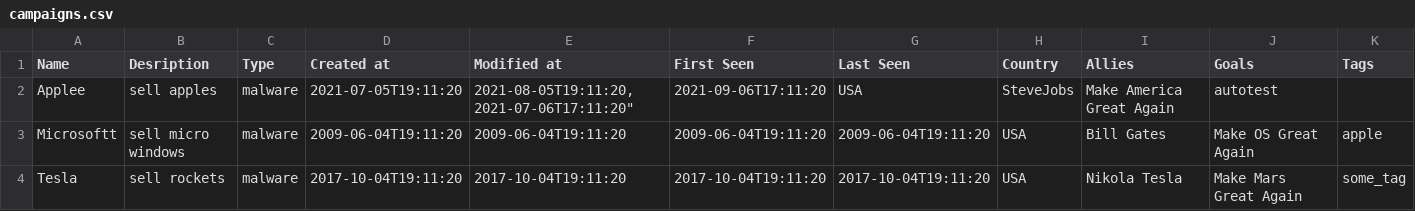
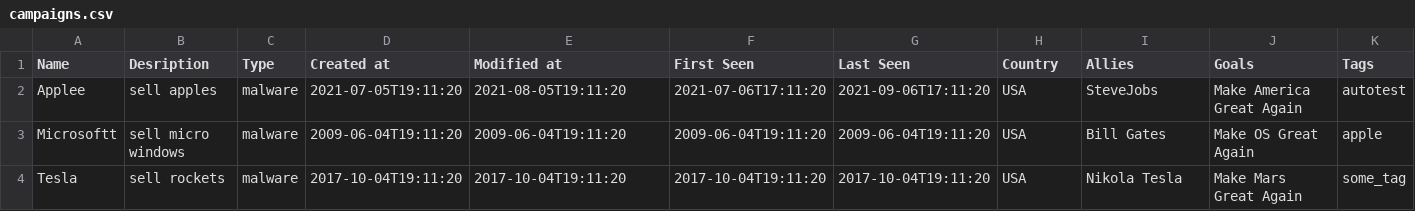
Before and after one commit to cdpegova/moks, a CSV file: Filter/campaigns.csv, drawn as a sheet.

Commit message:
Update campaigns.csv

```diff
--- a/Filter/campaigns.csv
+++ b/Filter/campaigns.csv
@@ -1,3 +1,3 @@
 "Name","Desription","Type","Created at","Modified at","First Seen","Last Seen","Country","Allies","Goals","Tags"
-"Applee","sell apples","malware","2021-07-05T19:11:20","2021-08-05T19:11:20,"2021-07-06T17:11:20","2021-09-06T17:11:20","USA","SteveJobs","Make America Great Again","autotest"
+"Applee","sell apples","malware","2021-07-05T19:11:20","2021-08-05T19:11:20","2021-07-06T17:11:20","2021-09-06T17:11:20","USA","SteveJobs","Make America Great Again","autotest"
 "Microsoftt","sell micro windows","malware","2009-06-04T19:11:20","2009-06-04T19:11:20","2009-06-04T19:11:20","2009-06-04T19:11:20","USA","Bill Gates","Make OS Great Again","apple"
```
